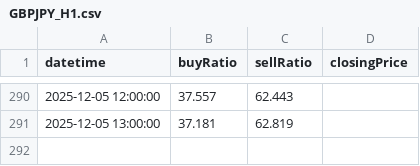
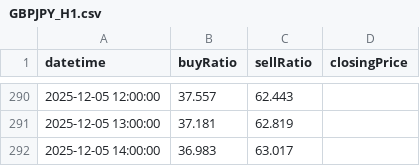
Before and after one commit to infoosugi-creator/public-bias-data, a CSV file: GBPJPY_H1.csv, drawn as a sheet; only a part is shown, gaps mark what is left out; the diff names each change by its address in the sheet, - before the commit and + after, or states it on an @@ line.

Commit message:
Update GBPJPY_H1.csv from GAS

```diff
--- a/GBPJPY_H1.csv
+++ b/GBPJPY_H1.csv
+row 292: 2025-12-05 14:00:00 | 36.983 | 63.017
```
